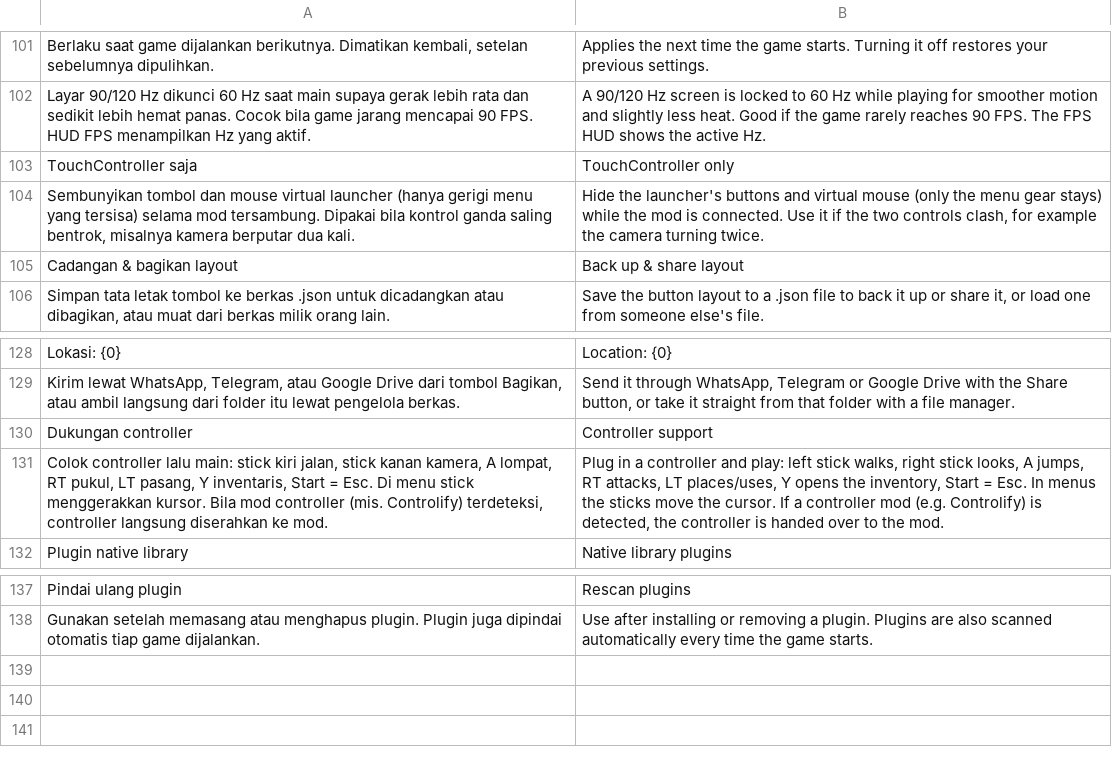
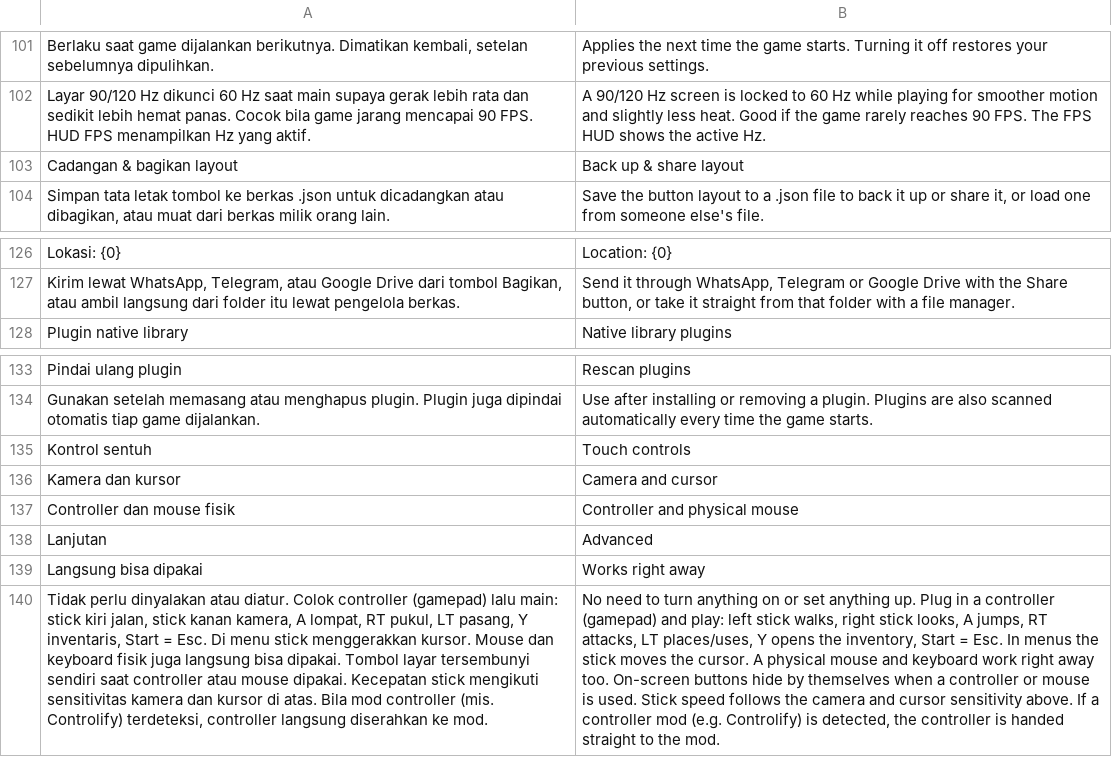
Before and after one commit to ItsVynzzzz/AmberLauncher, a TSV file: app/src/main/assets/lang/en/settings.tsv, drawn as a sheet; only a part is shown, gaps mark what is left out; removed rows and columns are numbered as before the commit, all else as after; the diff names each change by its address in the sheet, - before the commit and + after, or states it on an @@ line.

```diff
--- a/app/src/main/assets/lang/en/settings.tsv
+++ b/app/src/main/assets/lang/en/settings.tsv
-row 103: TouchController saja | TouchController only
-row 104: Sembunyikan tombol dan mouse virtual launcher (hanya gerigi menu yang tersisa) selama mod tersambung. Dipakai bila kontrol ganda saling bentrok, misalnya kamera berputar dua kali. | Hide the launcher's buttons and virtual mouse (only the menu gear stays) while the mod is connected. Use it if the two controls clash, for example the camera turning twice.
-row 130: Dukungan controller | Controller support
-row 131: Colok controller lalu main: stick kiri jalan, stick kanan kamera, A lompat, RT pukul, LT pasang, Y inventaris, Start = Esc. Di menu stick menggerakkan kursor. Bila mod controller (mis. Controlify) terdeteksi, controller langsung diserahkan ke mod. | Plug in a controller and play: left stick walks, right stick looks, A jumps, RT attacks, LT places/uses, Y opens the inventory, Start = Esc. In menus the sticks move the cursor. If a controller mod (e.g. Controlify) is detected, the controller is handed over to the mod.
+row 135: Kontrol sentuh | Touch controls
+row 136: Kamera dan kursor | Camera and cursor
+row 137: Controller dan mouse fisik | Controller and physical mouse
+row 138: Lanjutan | Advanced
+row 139: Langsung bisa dipakai | Works right away
+row 140: Tidak perlu dinyalakan atau diatur. Colok controller (gamepad) lalu main: stick kiri jalan, stick kanan kamera, A lompat, RT pukul, LT pasang, Y inventaris, Start = Esc. Di menu stick menggerakkan kursor. Mouse dan keyboard fisik juga langsung bisa dipakai. Tombol layar tersembunyi sendiri saat controller atau mouse dipakai. Kecepatan stick mengikuti sensitivitas kamera dan kursor di atas. Bila mod controller (mis. Controlify) terdeteksi, controller langsung diserahkan ke mod. | No need to turn anything on or set anything up. Plug in a controller (gamepad) and play: left stick walks, right stick looks, A jumps, RT attacks, LT places/uses, Y opens the inventory, Start = Esc. In menus the stick moves the cursor. A physical mouse and keyboard work right away too. On-screen buttons hide by themselves when a controller or mouse is used. Stick speed follows the camera and cursor sensitivity above. If a controller mod (e.g. Controlify) is detected, the controller is handed straight to the mod.
```
Also changed, not shown: app/src/main/assets/lang/en/mods.tsv, app/src/main/assets/lang/es/mods.tsv, 10 other files.
